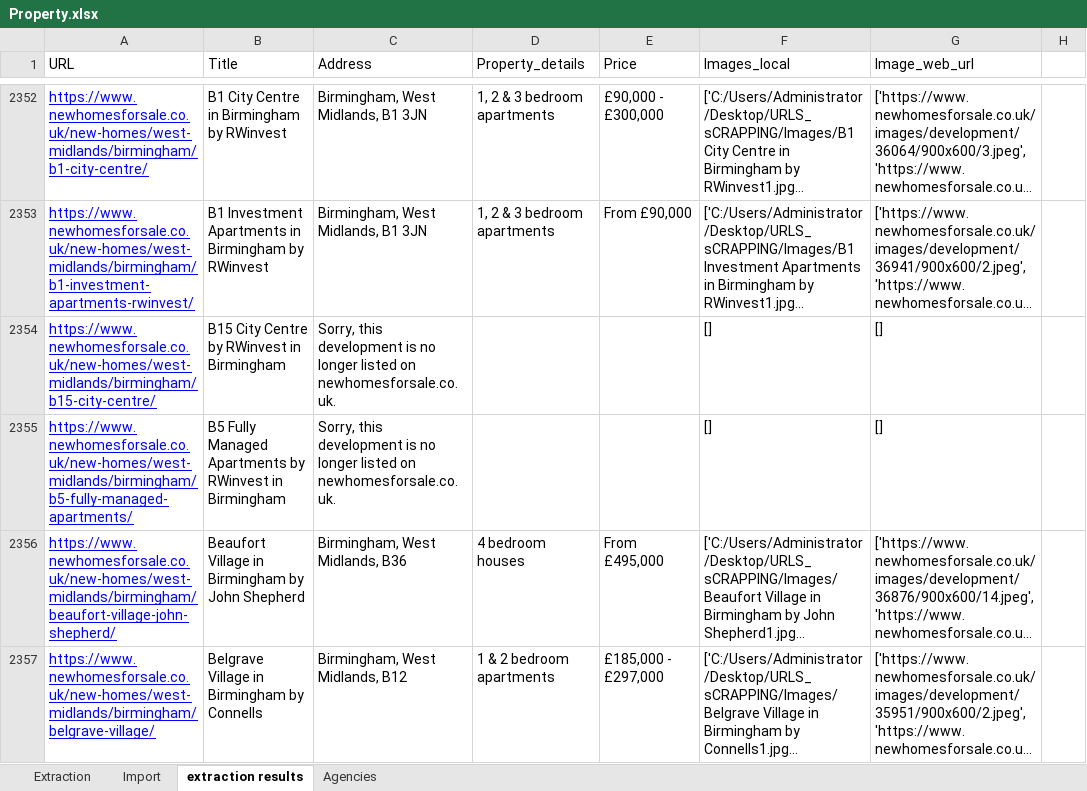
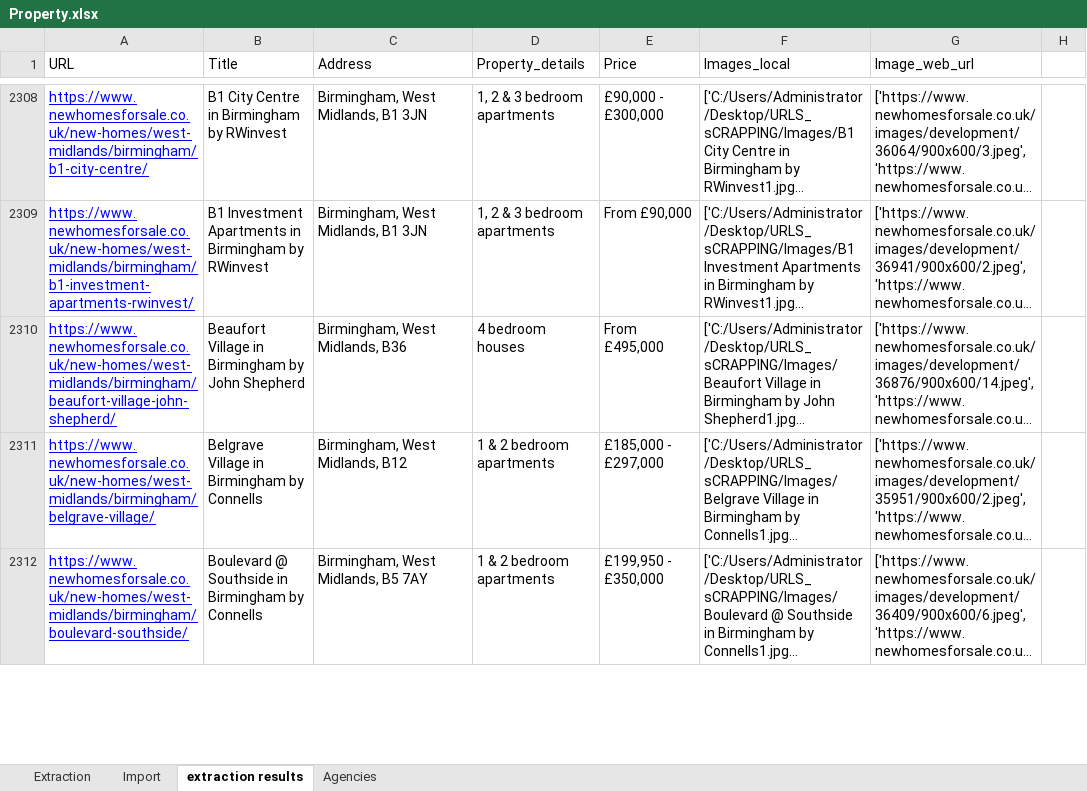
Before and after one commit to sims-kale/Wordpress-Post-using-RESTAPI, an Excel workbook: Property.xlsx, sheet extraction results, drawn as a sheet; only a part is shown, gaps mark what is left out; the shorter side is filled out with more unchanged rows; long unchanged cells end in …; values as stored, in another font and other column widths than the file's, no borders; the diff covers the shown part only; the diff names each change by its address in the sheet, - before the commit and + after, or states it on an @@ line.

```diff
--- a/Property.xlsx (sheet extraction results)
+++ b/Property.xlsx (sheet extraction results)
-row 2354: https://www.newhomesforsale.co.uk/new-homes/west-midlands/birmingham/b15-city-centre/ | B15 City Centre by RWinvest in Birmingham | Sorry, this development is no longer listed on newhomesforsale.co.uk. |  |  | [] | []
-row 2355: https://www.newhomesforsale.co.uk/new-homes/west-midlands/birmingham/b5-fully-managed-apartments/ | B5 Fully Managed Apartments by RWinvest in Birmingham | Sorry, this development is no longer listed on newhomesforsale.co.uk. |  |  | [] | []
```
Also changed, not shown: 48 removed rows and 3 edited cells elsewhere in this sheet, 5 other files.
